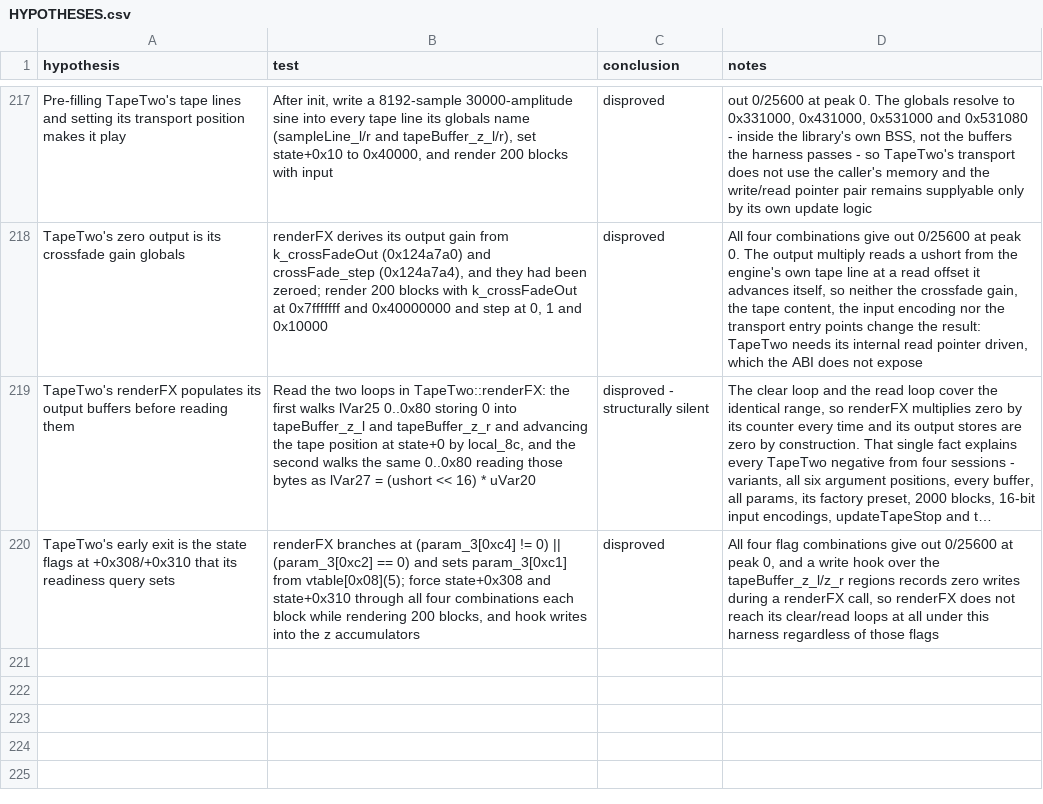
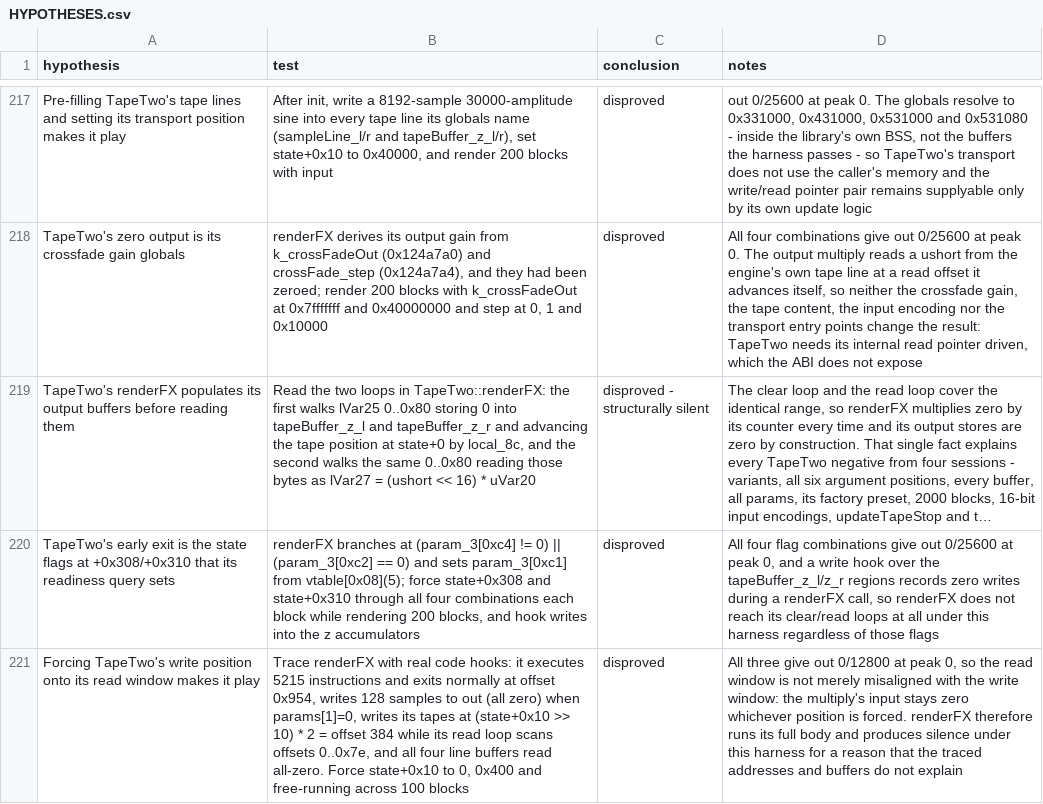
Before and after one commit to ioma8/opz-firmware-notes, a CSV file: HYPOTHESES.csv, drawn as a sheet; only a part is shown, gaps mark what is left out; long unchanged cells end in …; the diff names each change by its address in the sheet, - before the commit and + after, or states it on an @@ line.

Commit message:
TapeTwo: full-body trace, write window versus read window excluded

```diff
--- a/HYPOTHESES.csv
+++ b/HYPOTHESES.csv
+row 221: Forcing TapeTwo's write position onto its read window makes it play | Trace renderFX with real code hooks: it executes 5215 instructions and exits normally at offset 0x954, writes 128 samples to out (all zero) when params[1]=0, writes its tapes at (state+0x10 >> 10) * 2 = offset 384 while its read loop scans offsets 0..0x7e, and all four line buffers read all-zero. Force state+0x10 to 0, 0x400 and free-running across 100 blocks | disproved | All three give out 0/12800 at peak 0, so the read window is not merely misaligned with the write window: the multiply's input stays zero whichever position is forced. renderFX therefore runs its full body and produces silence under this harness for a reason that the traced addresses and buffers do not explain
```
